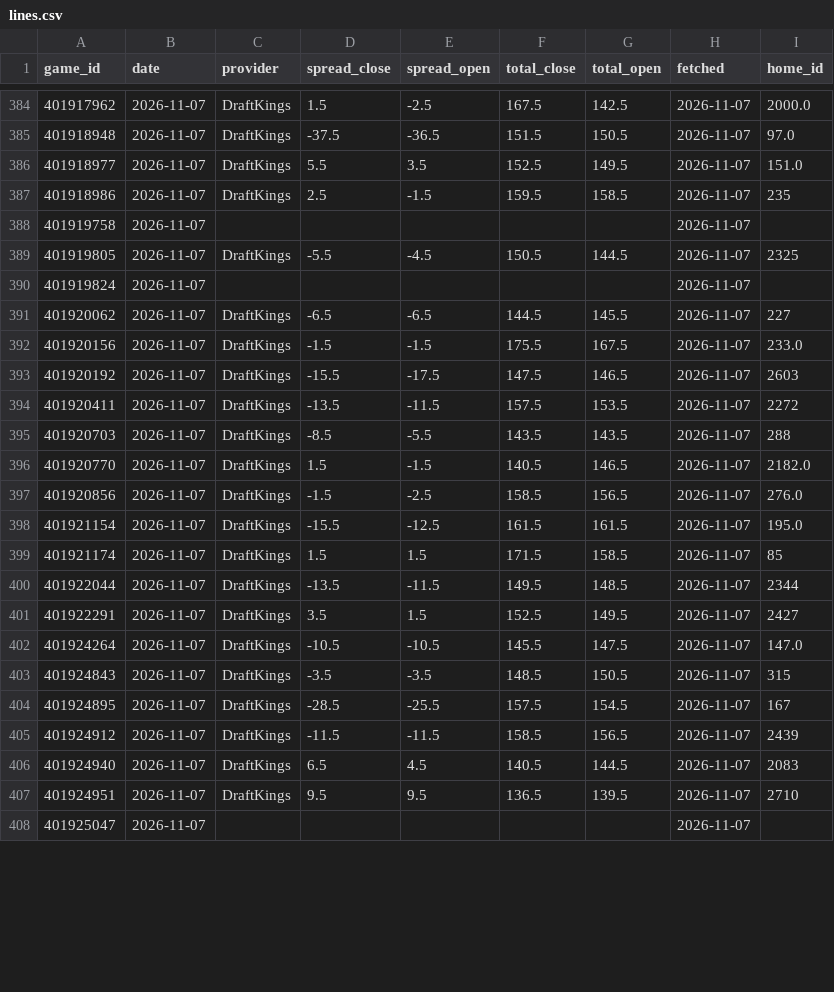
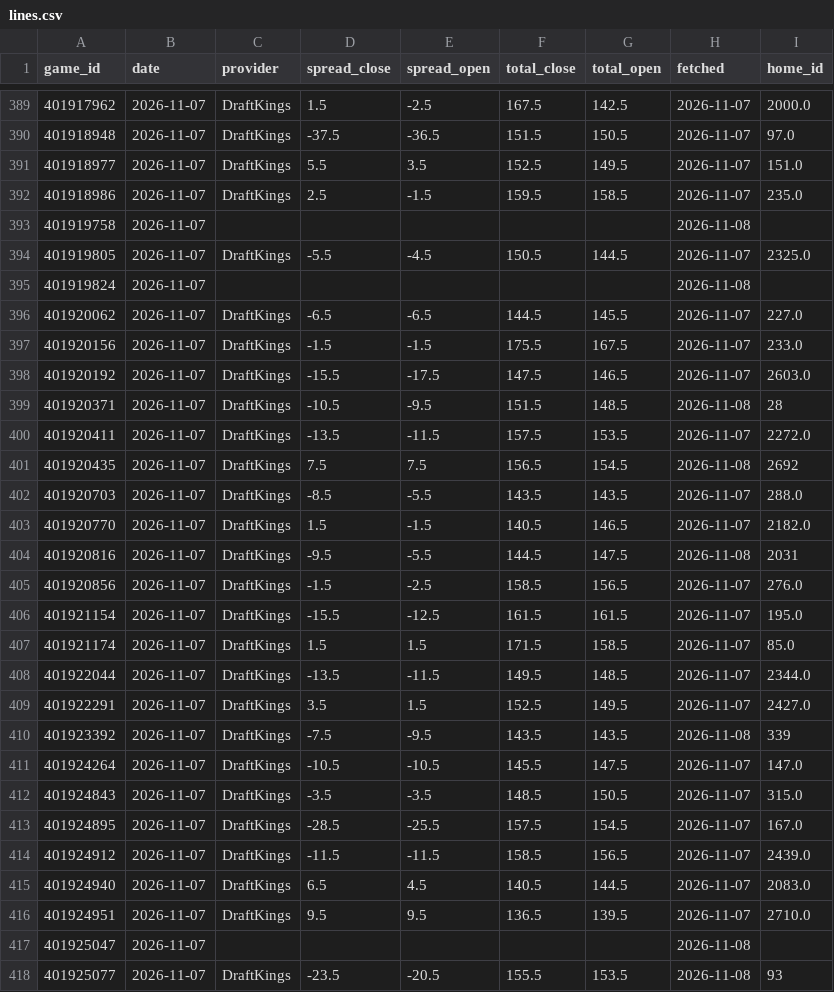
Before and after one commit to psturo77/cbb-data, a CSV file: lines.csv, drawn as a sheet; only a part is shown, gaps mark what is left out; the diff covers the shown part only.

```diff
--- a/lines.csv
+++ b/lines.csv
@@ -386,23 +391,28 @@ game_id,date,provider,spread_close,spread_open,total_close,total_open,fetched,ho
 401918977,2026-11-07,DraftKings,5.5,3.5,152.5,149.5,2026-11-07,151.0
-401918986,2026-11-07,DraftKings,2.5,-1.5,159.5,158.5,2026-11-07,235
-401919758,2026-11-07,,,,,,2026-11-07,
-401919805,2026-11-07,DraftKings,-5.5,-4.5,150.5,144.5,2026-11-07,2325
-401919824,2026-11-07,,,,,,2026-11-07,
-401920062,2026-11-07,DraftKings,-6.5,-6.5,144.5,145.5,2026-11-07,227
+401918986,2026-11-07,DraftKings,2.5,-1.5,159.5,158.5,2026-11-07,235.0
+401919758,2026-11-07,,,,,,2026-11-08,
+401919805,2026-11-07,DraftKings,-5.5,-4.5,150.5,144.5,2026-11-07,2325.0
+401919824,2026-11-07,,,,,,2026-11-08,
+401920062,2026-11-07,DraftKings,-6.5,-6.5,144.5,145.5,2026-11-07,227.0
 401920156,2026-11-07,DraftKings,-1.5,-1.5,175.5,167.5,2026-11-07,233.0
-401920192,2026-11-07,DraftKings,-15.5,-17.5,147.5,146.5,2026-11-07,2603
-401920411,2026-11-07,DraftKings,-13.5,-11.5,157.5,153.5,2026-11-07,2272
-401920703,2026-11-07,DraftKings,-8.5,-5.5,143.5,143.5,2026-11-07,288
+401920192,2026-11-07,DraftKings,-15.5,-17.5,147.5,146.5,2026-11-07,2603.0
+401920371,2026-11-07,DraftKings,-10.5,-9.5,151.5,148.5,2026-11-08,28
+401920411,2026-11-07,DraftKings,-13.5,-11.5,157.5,153.5,2026-11-07,2272.0
+401920435,2026-11-07,DraftKings,7.5,7.5,156.5,154.5,2026-11-08,2692
+401920703,2026-11-07,DraftKings,-8.5,-5.5,143.5,143.5,2026-11-07,288.0
 401920770,2026-11-07,DraftKings,1.5,-1.5,140.5,146.5,2026-11-07,2182.0
+401920816,2026-11-07,DraftKings,-9.5,-5.5,144.5,147.5,2026-11-08,2031
 401920856,2026-11-07,DraftKings,-1.5,-2.5,158.5,156.5,2026-11-07,276.0
 401921154,2026-11-07,DraftKings,-15.5,-12.5,161.5,161.5,2026-11-07,195.0
-401921174,2026-11-07,DraftKings,1.5,1.5,171.5,158.5,2026-11-07,85
-401922044,2026-11-07,DraftKings,-13.5,-11.5,149.5,148.5,2026-11-07,2344
-401922291,2026-11-07,DraftKings,3.5,1.5,152.5,149.5,2026-11-07,2427
+401921174,2026-11-07,DraftKings,1.5,1.5,171.5,158.5,2026-11-07,85.0
+401922044,2026-11-07,DraftKings,-13.5,-11.5,149.5,148.5,2026-11-07,2344.0
+401922291,2026-11-07,DraftKings,3.5,1.5,152.5,149.5,2026-11-07,2427.0
+401923392,2026-11-07,DraftKings,-7.5,-9.5,143.5,143.5,2026-11-08,339
 401924264,2026-11-07,DraftKings,-10.5,-10.5,145.5,147.5,2026-11-07,147.0
-401924843,2026-11-07,DraftKings,-3.5,-3.5,148.5,150.5,2026-11-07,315
-401924895,2026-11-07,DraftKings,-28.5,-25.5,157.5,154.5,2026-11-07,167
-401924912,2026-11-07,DraftKings,-11.5,-11.5,158.5,156.5,2026-11-07,2439
-401924940,2026-11-07,DraftKings,6.5,4.5,140.5,144.5,2026-11-07,2083
-401924951,2026-11-07,DraftKings,9.5,9.5,136.5,139.5,2026-11-07,2710
-401925047,2026-11-07,,,,,,2026-11-07,
+401924843,2026-11-07,DraftKings,-3.5,-3.5,148.5,150.5,2026-11-07,315.0
+401924895,2026-11-07,DraftKings,-28.5,-25.5,157.5,154.5,2026-11-07,167.0
+401924912,2026-11-07,DraftKings,-11.5,-11.5,158.5,156.5,2026-11-07,2439.0
+401924940,2026-11-07,DraftKings,6.5,4.5,140.5,144.5,2026-11-07,2083.0
+401924951,2026-11-07,DraftKings,9.5,9.5,136.5,139.5,2026-11-07,2710.0
+401925047,2026-11-07,,,,,,2026-11-08,
+401925077,2026-11-07,DraftKings,-23.5,-20.5,155.5,153.5,2026-11-08,93
```
Also changed, not shown: 8 added rows and 57 edited cells elsewhere in this file, paper.csv, 5 other files.
